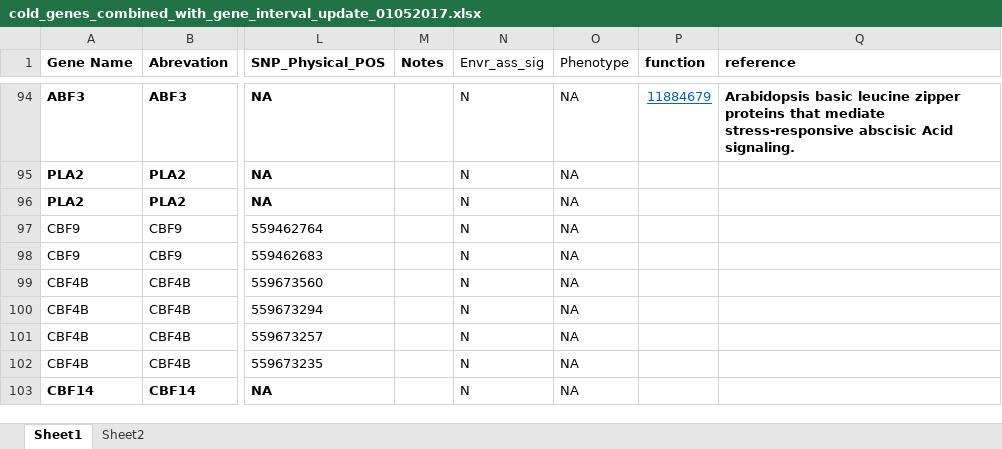
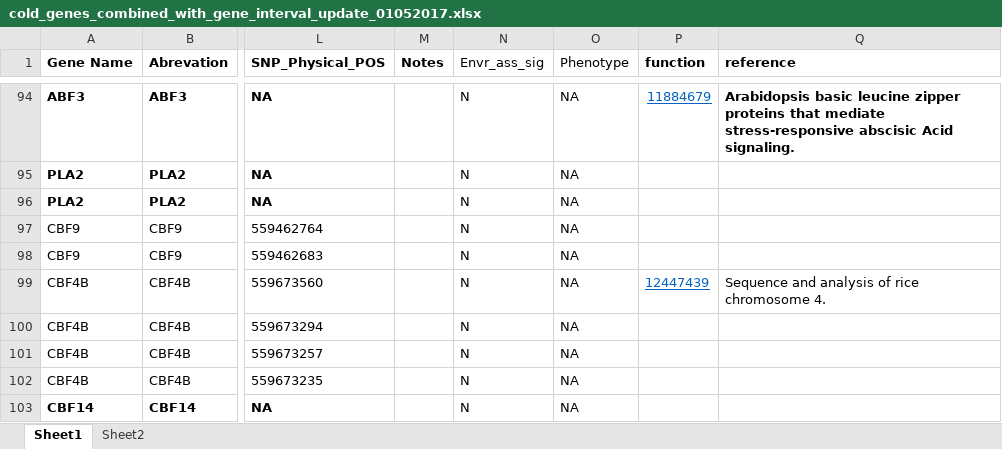
Before and after one commit to MorrellLAB/Env_Assoc, an Excel workbook: cold_genes_combined_with_gene_interval_update_01052017.xlsx, sheet Sheet1, drawn as a sheet; only a part is shown, gaps mark what is left out; values as stored, in another font and other column widths than the file's, no borders; the diff covers the shown part only; the diff names each change by its address in the sheet, - before the commit and + after, or states it on an @@ line.

Commit message:
looked up Oryza sativa with NCBI. Didn't find much

```diff
--- a/cold_genes_combined_with_gene_interval_update_01052017.xlsx (sheet Sheet1)
+++ b/cold_genes_combined_with_gene_interval_update_01052017.xlsx (sheet Sheet1)
-P99 (function): (empty)
+P99 (function): 12447439
-Q99 (reference): (empty)
+Q99 (reference): Sequence and analysis of rice chromosome 4.
```
Also changed, not shown: 8 edited cells elsewhere in this sheet.
